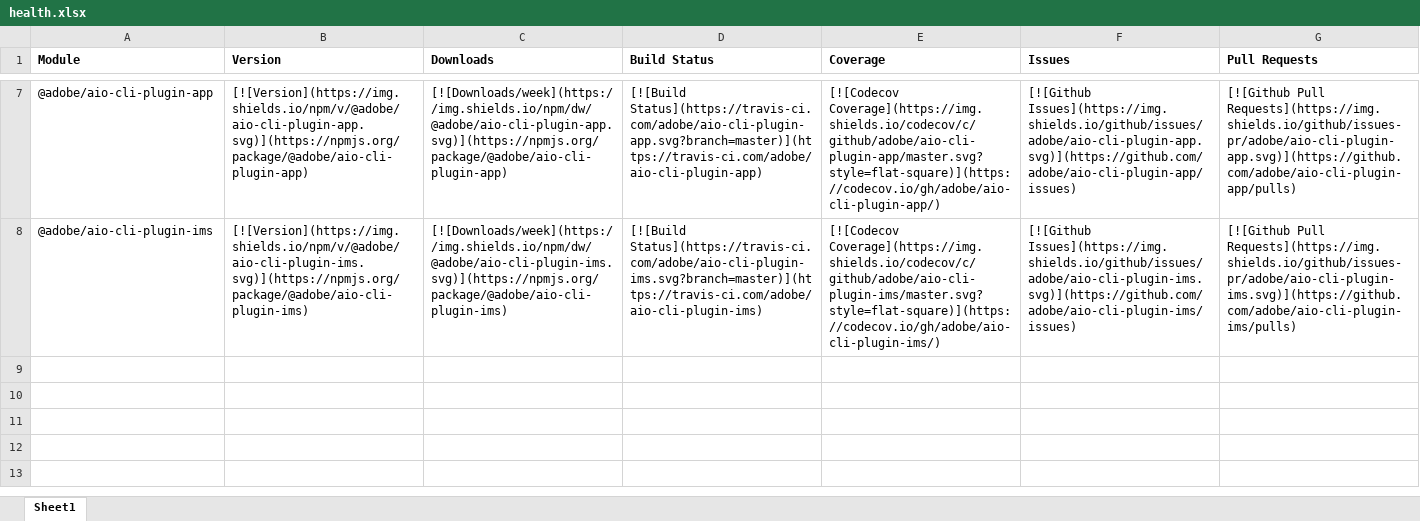
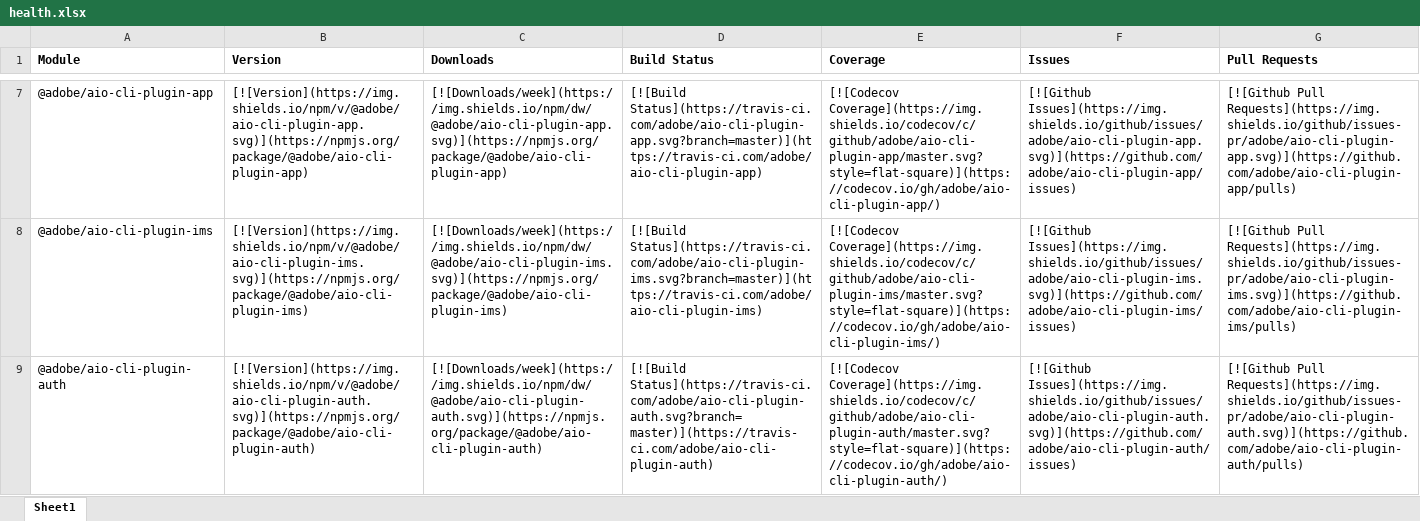
Before and after one commit to adobe/aio-cli, an Excel workbook: health.xlsx, sheet Sheet1, drawn as a sheet; only a part is shown, gaps mark what is left out; values as stored, in another font and other column widths than the file's, no borders; the diff names each change by its address in the sheet, - before the commit and + after, or states it on an @@ line.

Commit message:
Add @adobe/aio-cli-plugin-auth to health table

```diff
--- a/health.xlsx (sheet Sheet1)
+++ b/health.xlsx (sheet Sheet1)
+row 9: @adobe/aio-cli-plugin-auth | [![Version](https://img.shields.io/npm/v/@adobe/aio-cli-plugin-auth.svg)](https://npmjs.org/package/@adobe/aio-cli-plugin-auth) | [![Downloads/week](https://img.shields.io/npm/dw/@adobe/aio-cli-plugin-auth.svg)](https://npmjs.org/package/@adobe/aio-cli-plugin-auth) | [![Build Status](https://travis-ci.com/adobe/aio-cli-plugin-auth.svg?branch=master)](https://travis-ci.com/adobe/aio-cli-plugin-auth) | [![Codecov Coverage](https://img.shields.io/codecov/c/github/adobe/aio-cli-plugin-auth/master.svg?style=flat-square)](https://codecov.io/gh/adobe/aio-cli-plugin-auth/) | [![Github Issues](https://img.shields.io/github/issues/adobe/aio-cli-plugin-auth.svg)](https://github.com/adobe/aio-cli-plugin-auth/issues) | [![Github Pull Requests](https://img.shields.io/github/issues-pr/adobe/aio-cli-plugin-auth.svg)](https://github.com/adobe/aio-cli-plugin-auth/pulls)
```
Also changed, not shown: 1 other file.
